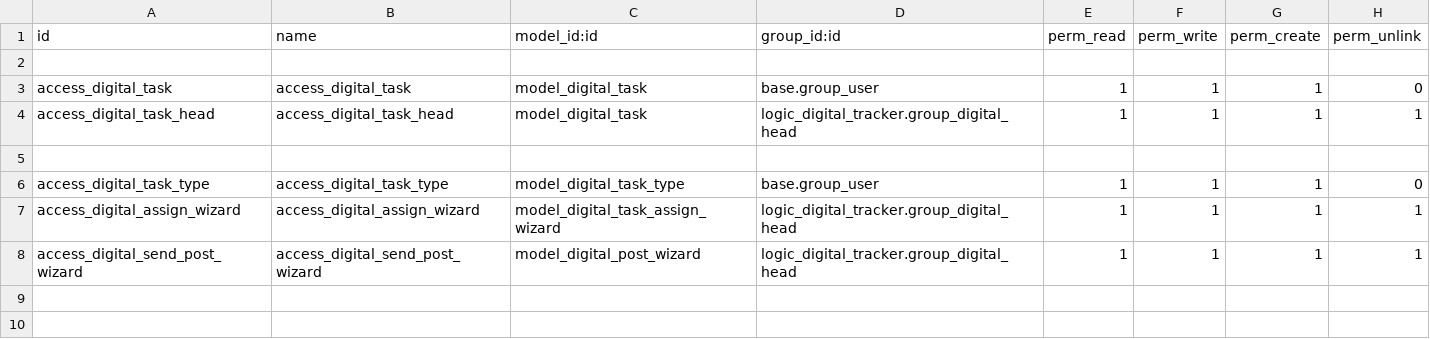
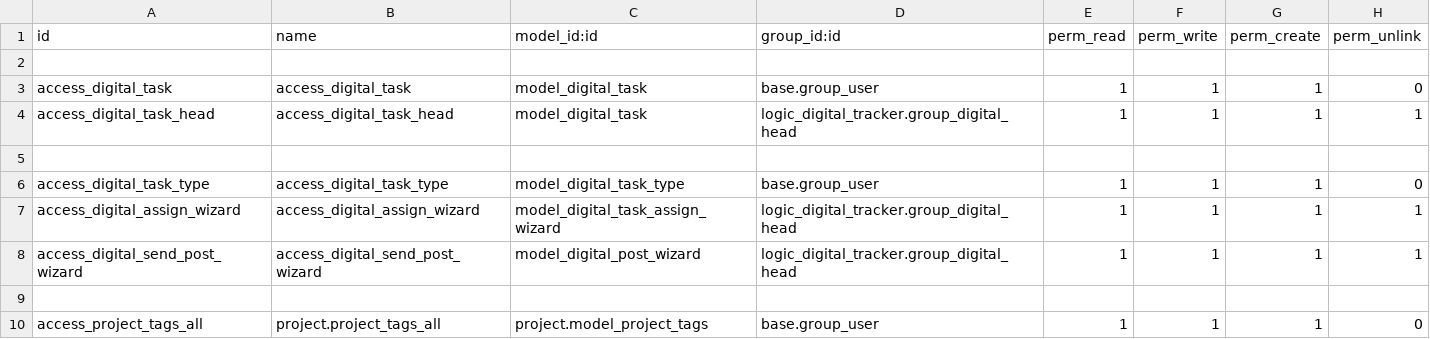
Before and after one commit to muhammedmurshid/logic_digital_tracker, a CSV file: security/ir.model.access.csv, drawn as a sheet; the diff names each change by its address in the sheet, - before the commit and + after, or states it on an @@ line.

Commit message:
allow all users to create project tags. added view for task typesssdfsd

```diff
--- a/security/ir.model.access.csv
+++ b/security/ir.model.access.csv
+row 9: (empty)
+row 10: access_project_tags_all | project.project_tags_all | project.model_project_tags | base.group_user | 1 | 1 | 1 | 0
```
Also changed, not shown: 1 other file.
